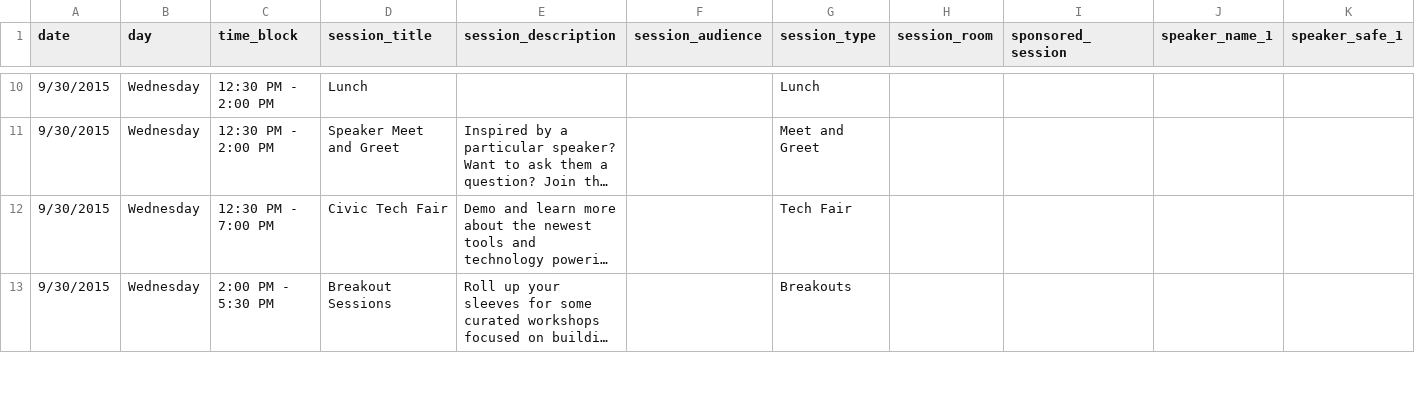
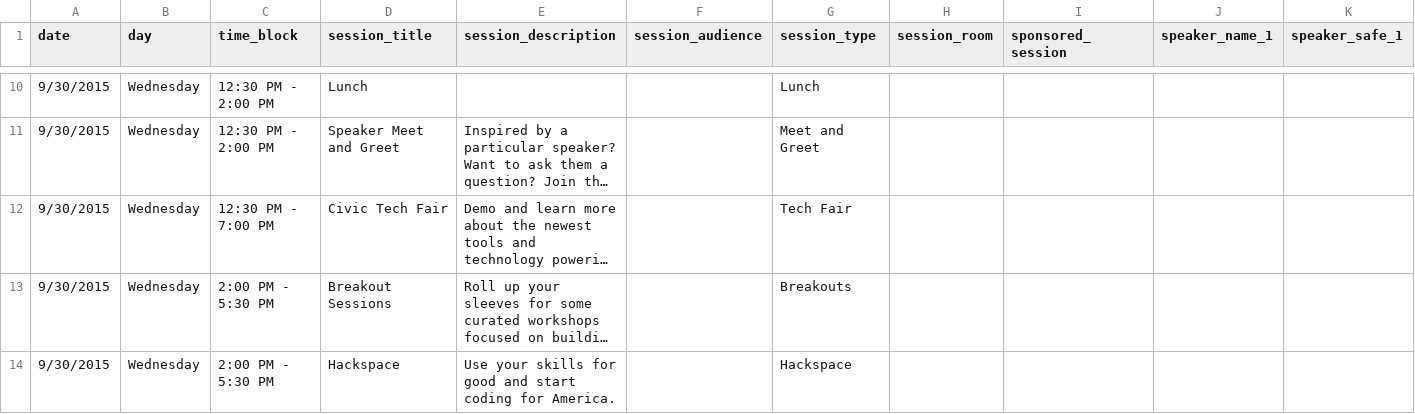
Before and after one commit to codeforamerica/codeforamerica.org-archive, a CSV file: _data/summit_schedule.csv, drawn as a sheet; only a part is shown, gaps mark what is left out; long unchanged cells end in …; rows hold the shown columns only; the diff covers the shown part only; the diff names each change by its address in the sheet, - before the commit and + after, or states it on an @@ line.

```diff
--- a/_data/summit_schedule.csv
+++ b/_data/summit_schedule.csv
+row 14: 9/30/2015 | Wednesday | 2:00 PM - 5:30 PM | Hackspace | Use your skills for good and start coding for America. |  | Hackspace
```
Also changed, not shown: 3 added rows elsewhere in this file, 4 other files.
